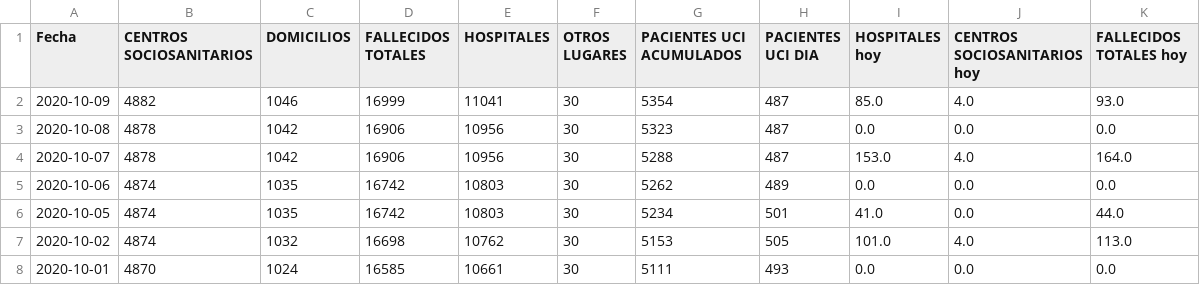
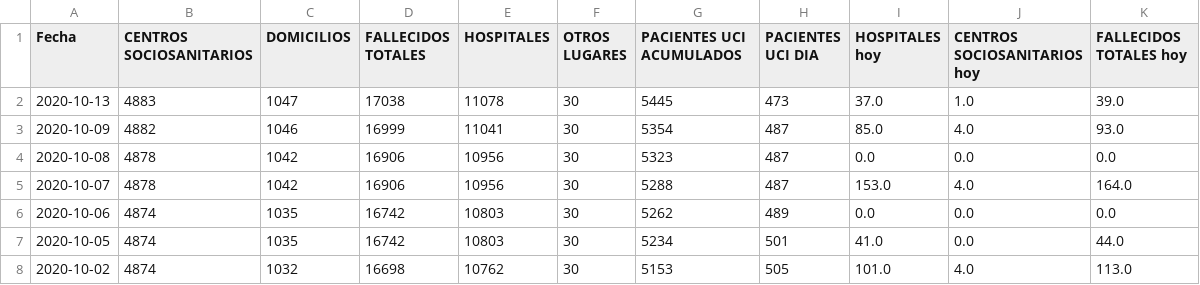
Before and after one commit to jaimevalero/COVID-19, a CSV file: madrid_results.csv, drawn as a sheet; only a part is shown; the shorter side is filled out with more unchanged rows; the diff names each change by its address in the sheet, - before the commit and + after, or states it on an @@ line.

Commit message:
Actualizado 2020-10-13 19:52 madrid_results.csv

```diff
--- a/madrid_results.csv
+++ b/madrid_results.csv
+row 2: 2020-10-13 | 4883 | 1047 | 17038 | 11078 | 30 | 5445 | 473 | 37.0 | 1.0 | 39.0
```
